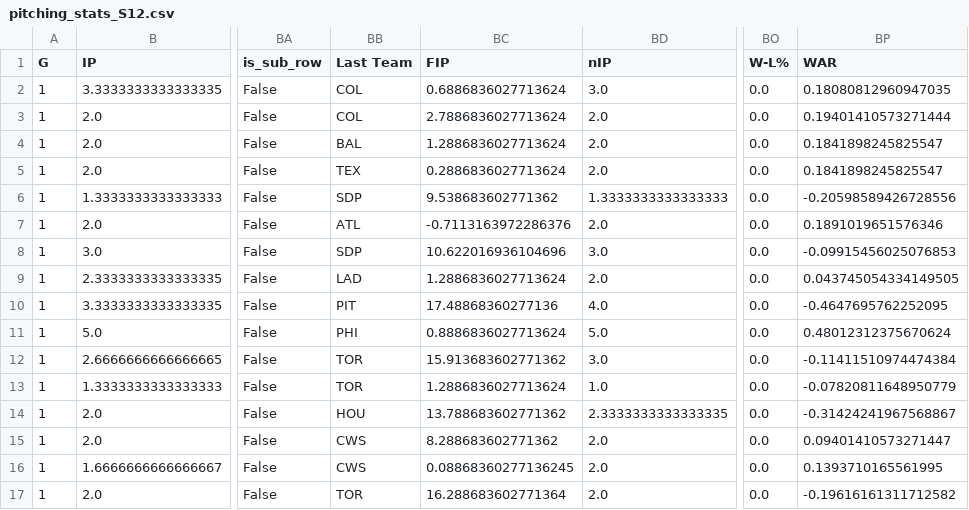
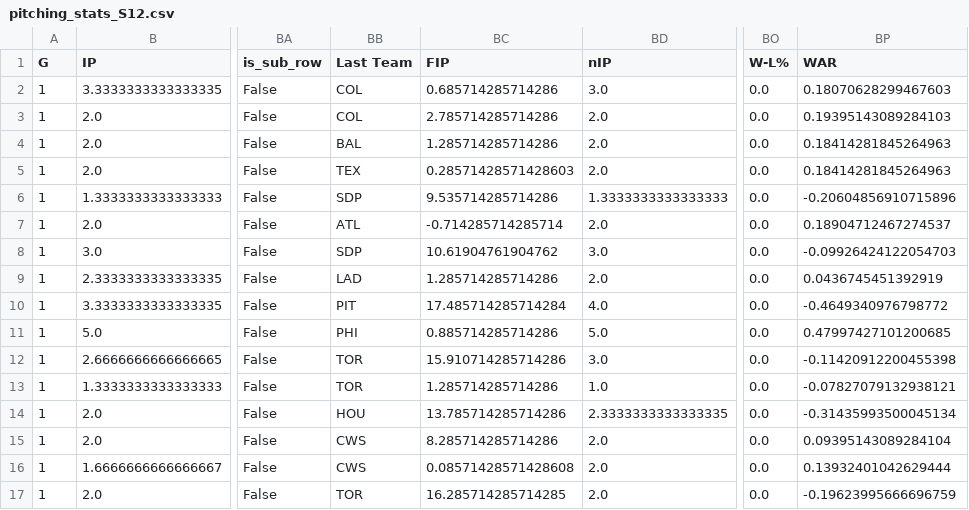
Before and after one commit to che-or/nyy-scouting, a CSV file: data/cache/pitching_stats_S12.csv, drawn as a sheet; only a part is shown, gaps mark what is left out; the diff covers the shown part only; the diff names each change by its address in the sheet, - before the commit and + after, or states it on an @@ line.

```diff
--- a/data/cache/pitching_stats_S12.csv
+++ b/data/cache/pitching_stats_S12.csv
-BC2 (FIP): 0.6886836027713624
+BC2 (FIP): 0.685714285714286
-BP2 (WAR): 0.18080812960947035
+BP2 (WAR): 0.18070628299467603
-BC3 (FIP): 2.7886836027713624
+BC3 (FIP): 2.785714285714286
-BP3 (WAR): 0.19401410573271444
+BP3 (WAR): 0.19395143089284103
-BC4 (FIP): 1.2886836027713624
+BC4 (FIP): 1.285714285714286
-BP4:BP5 (WAR): 0.1841898245825547
+BP4:BP5 (WAR): 0.18414281845264963
-BC5 (FIP): 0.2886836027713624
+BC5 (FIP): 0.28571428571428603
-BC6 (FIP): 9.538683602771362
+BC6 (FIP): 9.535714285714286
-BP6 (WAR): -0.20598589426728556
+BP6 (WAR): -0.20604856910715896
-BC7 (FIP): -0.7113163972286376
+BC7 (FIP): -0.714285714285714
-BP7 (WAR): 0.1891019651576346
+BP7 (WAR): 0.18904712467274537
-BC8 (FIP): 10.622016936104696
+BC8 (FIP): 10.61904761904762
-BP8 (WAR): -0.09915456025076853
+BP8 (WAR): -0.09926424122054703
-BC9 (FIP): 1.2886836027713624
+BC9 (FIP): 1.285714285714286
-BP9 (WAR): 0.043745054334149505
+BP9 (WAR): 0.0436745451392919
-BC10 (FIP): 17.48868360277136
+BC10 (FIP): 17.485714285714284
-BP10 (WAR): -0.4647695762252095
+BP10 (WAR): -0.4649340976798772
-BC11 (FIP): 0.8886836027713624
+BC11 (FIP): 0.885714285714286
-BP11 (WAR): 0.48012312375670624
+BP11 (WAR): 0.47997427101200685
-BC12 (FIP): 15.913683602771362
+BC12 (FIP): 15.910714285714286
-BP12 (WAR): -0.11411510974474384
+BP12 (WAR): -0.11420912200455398
-BC13 (FIP): 1.2886836027713624
+BC13 (FIP): 1.285714285714286
-BP13 (WAR): -0.07820811648950779
+BP13 (WAR): -0.07827079132938121
-BC14 (FIP): 13.788683602771362
+BC14 (FIP): 13.785714285714286
-BP14 (WAR): -0.31424241967568867
+BP14 (WAR): -0.31435993500045134
-BC15 (FIP): 8.288683602771362
+BC15 (FIP): 8.285714285714286
-BP15 (WAR): 0.09401410573271447
+BP15 (WAR): 0.09395143089284104
-BC16 (FIP): 0.08868360277136245
+BC16 (FIP): 0.08571428571428608
-BP16 (WAR): 0.1393710165561995
+BP16 (WAR): 0.13932401042629444
-BC17 (FIP): 16.288683602771364
+BC17 (FIP): 16.285714285714285
-BP17 (WAR): -0.19616161311712582
+BP17 (WAR): -0.19623995666696759
```
Also changed, not shown: 120 edited cells elsewhere in this file, data/cache/hitting_stats_S12.csv, data/cache/raw_gamelogs/raw_gamelog_S12.csv, 13 other files.
